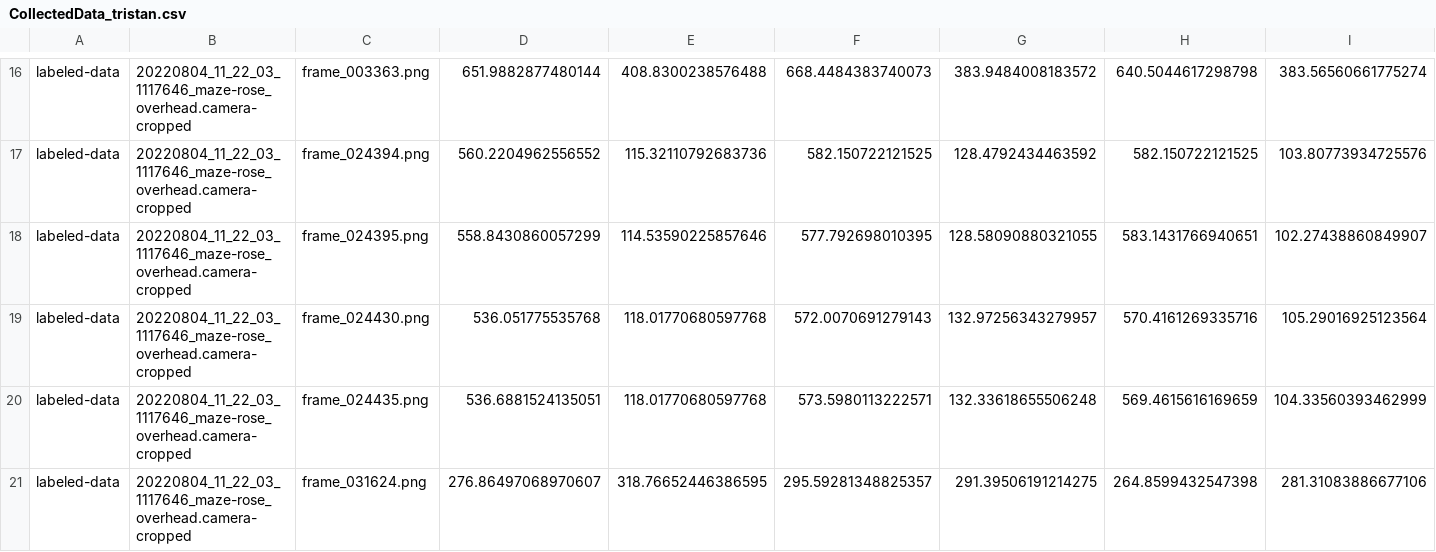
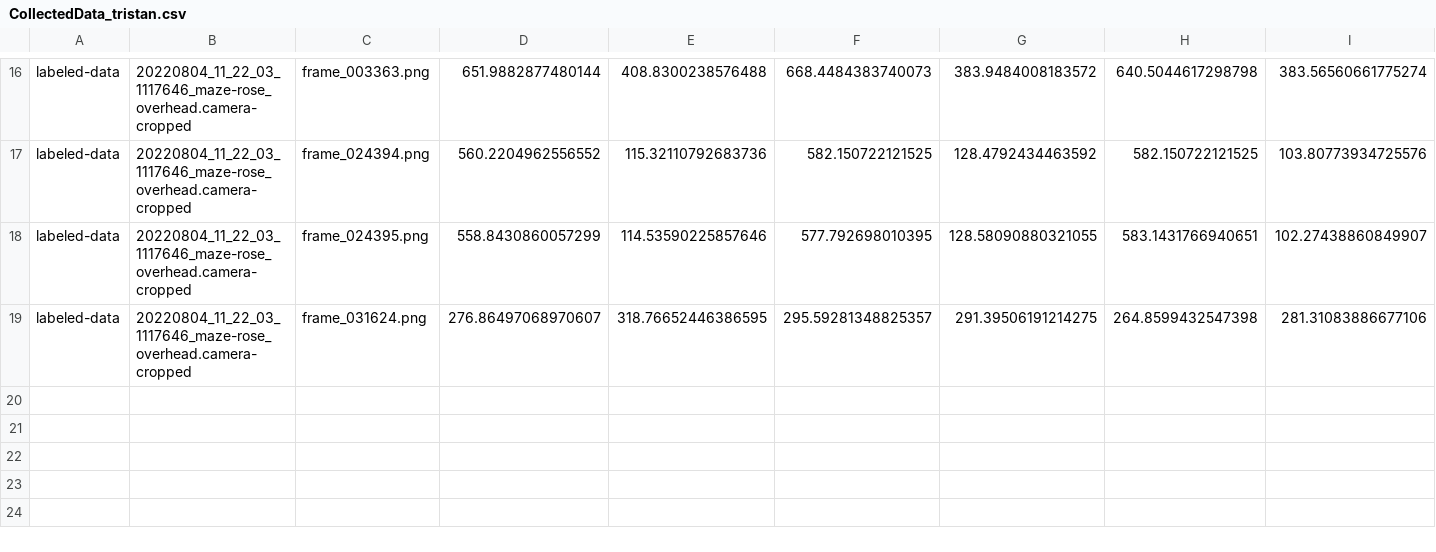
Before and after one commit to chaplinta/hm2p, a CSV file: sourcedata/trackers/dlc/hm2p-retrain-tristan-2026-03-20/labeled-data/20220804_11_22_03_1117646_maze-rose_overhead.camera-cropped/CollectedData_tristan.csv, drawn as a sheet; only a part is shown, gaps mark what is left out; rows hold the shown columns only; the diff names each change by its address in the sheet, - before the commit and + after, or states it on an @@ line.

Commit message:
Auto-save labels: 20220804_11_22_03_1117646_maze-rose_overhead.camer

```diff
--- a/sourcedata/trackers/dlc/hm2p-retrain-tristan-2026-03-20/labeled-data/20220804_11_22_03_1117646_maze-rose_overhead.camera-cropped/CollectedData_tristan.csv
+++ b/sourcedata/trackers/dlc/hm2p-retrain-tristan-2026-03-20/labeled-data/20220804_11_22_03_1117646_maze-rose_overhead.camera-cropped/CollectedData_tristan.csv
-row 19: labeled-data | 20220804_11_22_03_1117646_maze-rose_overhead.camera-cropped | frame_024430.png | 536.051775535768 | 118.01770680597768 | 572.0070691279143 | 132.97256343279957 | 570.4161269335716 | 105.29016925123564
-row 20: labeled-data | 20220804_11_22_03_1117646_maze-rose_overhead.camera-cropped | frame_024435.png | 536.6881524135051 | 118.01770680597768 | 573.5980113222571 | 132.33618655506248 | 569.4615616169659 | 104.33560393462999
```
Also changed, not shown: 1 other file.
